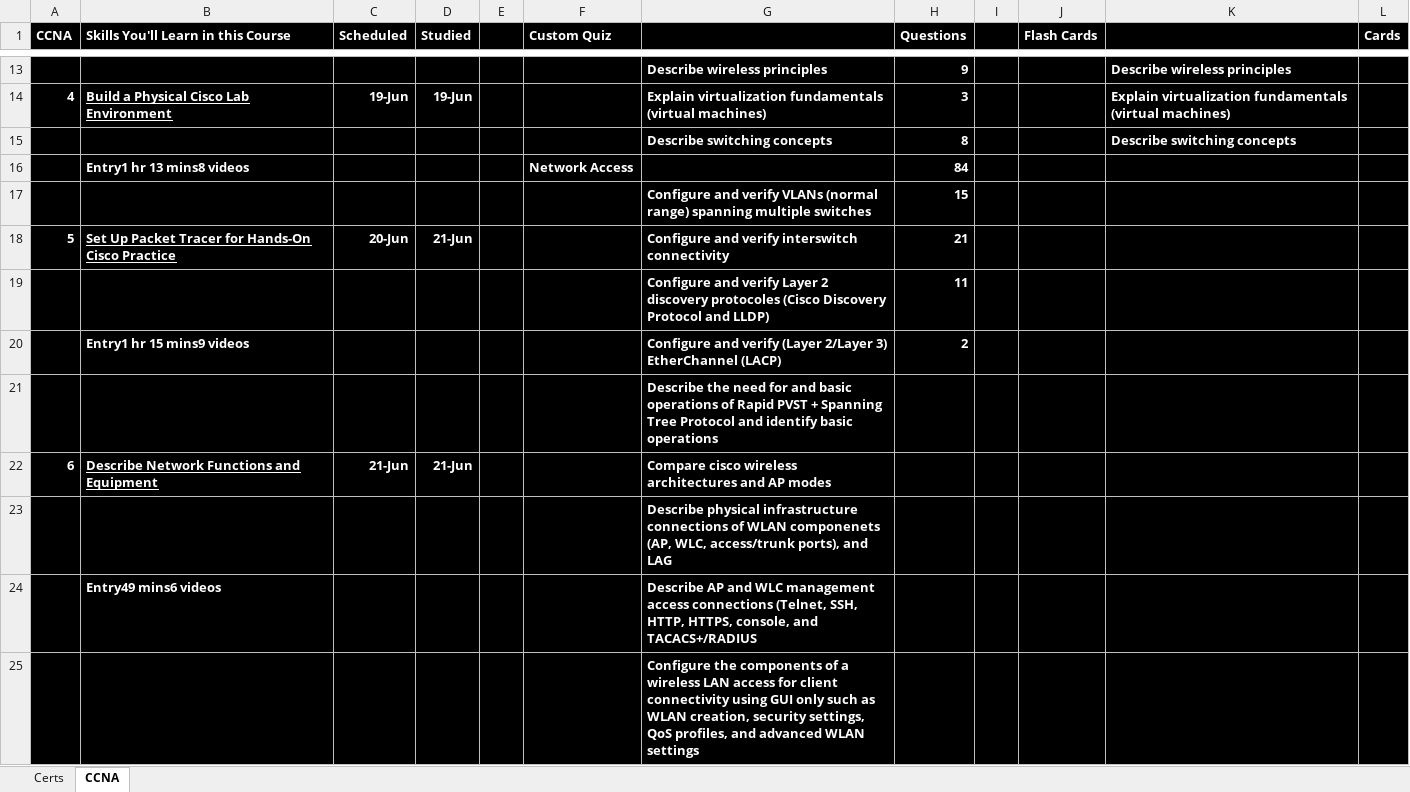
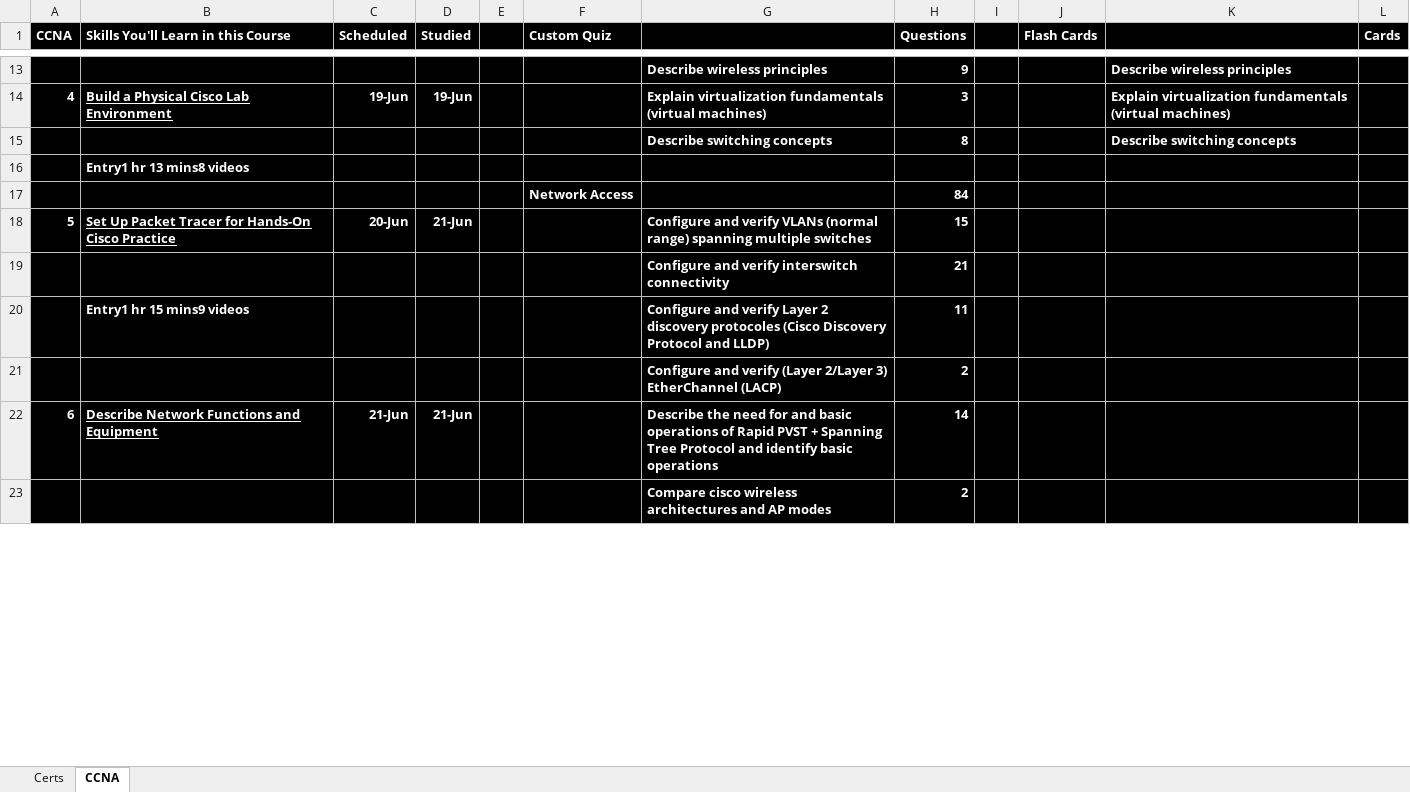
Before and after one commit to netdevmike/Certifications, an Excel workbook: Certifications_Schedule.xlsx, sheet CCNA, drawn as a sheet; only a part is shown, gaps mark what is left out; values as stored, in another font and other column widths than the file's, no borders; removed rows and columns are numbered as before the commit, all else as after; the diff covers the shown part only; the diff names each change by its address in the sheet, - before the commit and + after, or states it on an @@ line.

Commit message:
Update Certifications_Schedule.xlsx

```diff
--- a/Certifications_Schedule.xlsx (sheet CCNA)
+++ b/Certifications_Schedule.xlsx (sheet CCNA)
+row 16:  | Entry1 hr 13 mins8 videos
-B17: Entry1 hr 13 mins8 videos
+B17: (empty)
-row 17:  |  |  |  |  |  | Configure and verify VLANs (normal range) spanning multiple switches | 15
-G18: …and verify interswitch connectivity
+G18: …and verify VLANs (normal range) spanning multiple switches
-H18 (Questions): 21
+H18 (Questions): 15
+row 19:  |  |  |  |  |  | Configure and verify interswitch connectivity | 21
-B20: (empty)
+B20: Entry1 hr 15 mins9 videos
-B21: Entry1 hr 15 mins9 videos
+B21: (empty)
-row 21:  |  |  |  |  |  | Describe the need for and basic operations of Rapid PVST + Spanning Tree Protocol and identify basic operations
-G22: Compare cisco wireless architectures and AP modes
+G22: Describe the need for and basic operations of Rapid PVST + Spanning Tree Protocol and identify basic operations
-H22 (Questions): (empty)
+H22 (Questions): 14
-row 23:  |  |  |  |  |  | Describe physical infrastructure connections of WLAN componenets (AP, WLC, access/trunk ports), and LAG
-row 24:  | Entry49 mins6 videos |  |  |  |  | Describe AP and WLC management access connections (Telnet, SSH, HTTP, HTTPS, console, and TACACS+/RADIUS
-row 25:  |  |  |  |  |  | Configure the components of a wireless LAN access for client connectivity using GUI only such as WLAN creation, security settings, QoS profiles, and advanced WLAN settings
+row 23:  |  |  |  |  |  | Compare cisco wireless architectures and AP modes | 2
```
Also changed, not shown: 3 added rows, 1 removed row and 13 edited cells elsewhere in this sheet.
